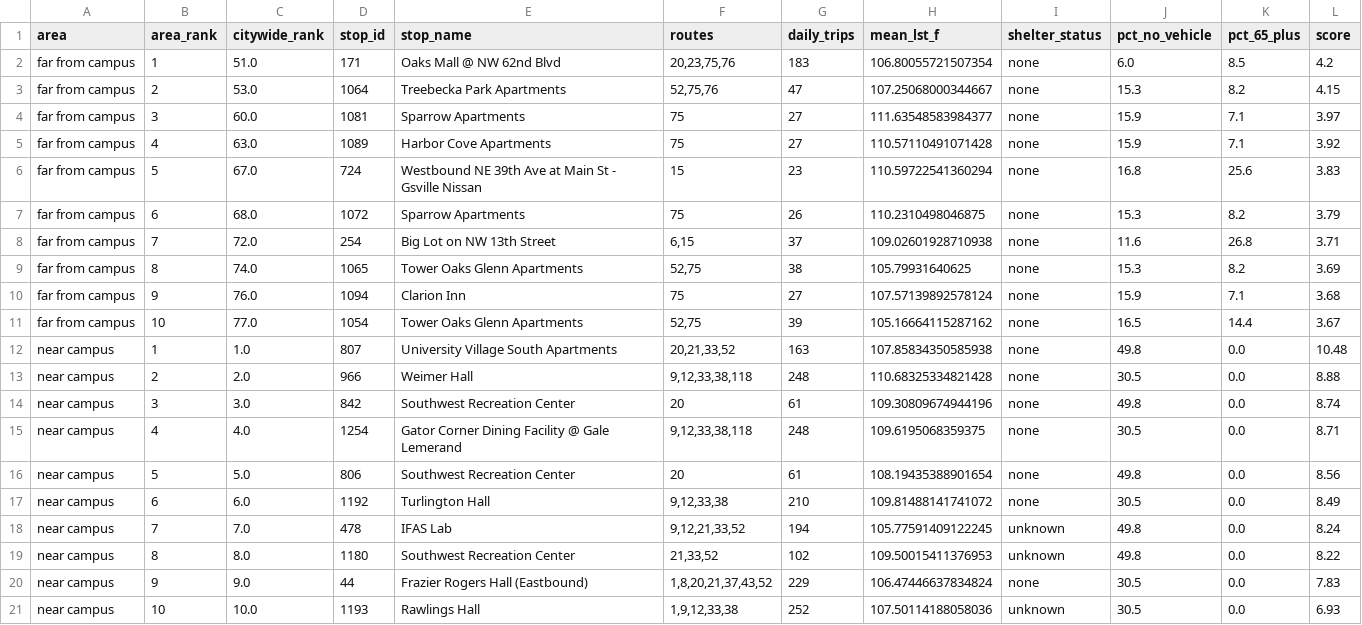
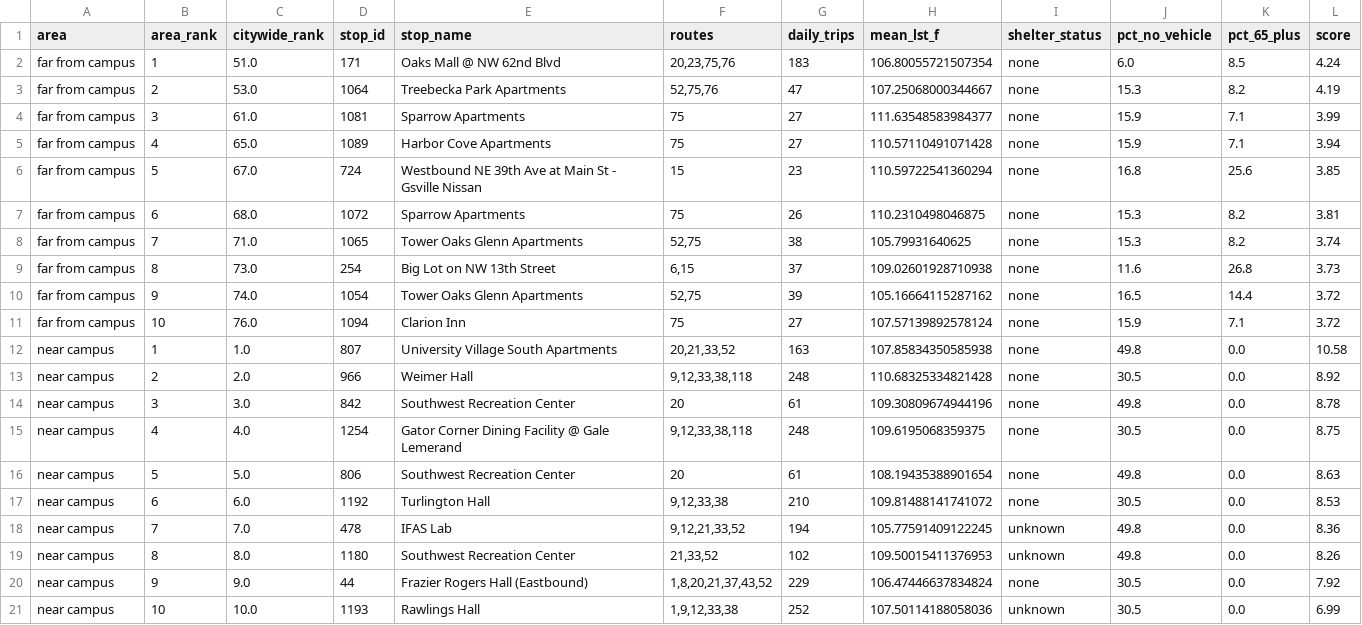
Before and after one commit to JonathanKash/ShadeMap, a CSV file: outputs/priority_near_far_campus.csv, drawn as a sheet.

```diff
--- a/outputs/priority_near_far_campus.csv
+++ b/outputs/priority_near_far_campus.csv
@@ -1,21 +1,21 @@
 area,area_rank,citywide_rank,stop_id,stop_name,routes,daily_trips,mean_lst_f,shelter_status,pct_no_vehicle,pct_65_plus,score
-far from campus,1,51.0,171,Oaks Mall @ NW 62nd Blvd,"20,23,75,76",183,106.80055721507354,none,6.0,8.5,4.2
-far from campus,2,53.0,1064,Treebecka Park Apartments,"52,75,76",47,107.25068000344667,none,15.3,8.2,4.15
-far from campus,3,60.0,1081,Sparrow Apartments,75,27,111.63548583984377,none,15.9,7.1,3.97
-far from campus,4,63.0,1089,Harbor Cove Apartments,75,27,110.57110491071428,none,15.9,7.1,3.92
-far from campus,5,67.0,724,Westbound NE 39th Ave at Main St - Gsville Nissan,15,23,110.59722541360294,none,16.8,25.6,3.83
-far from campus,6,68.0,1072,Sparrow Apartments,75,26,110.2310498046875,none,15.3,8.2,3.79
-far from campus,7,72.0,254,Big Lot on NW 13th Street,"6,15",37,109.02601928710938,none,11.6,26.8,3.71
-far from campus,8,74.0,1065,Tower Oaks Glenn Apartments,"52,75",38,105.79931640625,none,15.3,8.2,3.69
-far from campus,9,76.0,1094,Clarion Inn,75,27,107.57139892578124,none,15.9,7.1,3.68
-far from campus,10,77.0,1054,Tower Oaks Glenn Apartments,"52,75",39,105.16664115287162,none,16.5,14.4,3.67
-near campus,1,1.0,807,University Village South Apartments,"20,21,33,52",163,107.85834350585938,none,49.8,0.0,10.48
-near campus,2,2.0,966,Weimer Hall,"9,12,33,38,118",248,110.68325334821428,none,30.5,0.0,8.88
-near campus,3,3.0,842,Southwest Recreation Center,20,61,109.30809674944196,none,49.8,0.0,8.74
-near campus,4,4.0,1254,Gator Corner Dining Facility @ Gale Lemerand,"9,12,33,38,118",248,109.6195068359375,none,30.5,0.0,8.71
-near campus,5,5.0,806,Southwest Recreation Center,20,61,108.19435388901654,none,49.8,0.0,8.56
-near campus,6,6.0,1192,Turlington Hall,"9,12,33,38",210,109.81488141741072,none,30.5,0.0,8.49
-near campus,7,7.0,478,IFAS Lab,"9,12,21,33,52",194,105.77591409122245,unknown,49.8,0.0,8.24
-near campus,8,8.0,1180,Southwest Recreation Center,"21,33,52",102,109.50015411376953,unknown,49.8,0.0,8.22
-near campus,9,9.0,44,Frazier Rogers Hall (Eastbound),"1,8,20,21,37,43,52",229,106.47446637834824,none,30.5,0.0,7.83
-near campus,10,10.0,1193,Rawlings Hall,"1,9,12,33,38",252,107.50114188058036,unknown,30.5,0.0,6.93
+far from campus,1,51.0,171,Oaks Mall @ NW 62nd Blvd,"20,23,75,76",183,106.80055721507354,none,6.0,8.5,4.24
+far from campus,2,53.0,1064,Treebecka Park Apartments,"52,75,76",47,107.25068000344667,none,15.3,8.2,4.19
+far from campus,3,61.0,1081,Sparrow Apartments,75,27,111.63548583984377,none,15.9,7.1,3.99
+far from campus,4,65.0,1089,Harbor Cove Apartments,75,27,110.57110491071428,none,15.9,7.1,3.94
+far from campus,5,67.0,724,Westbound NE 39th Ave at Main St - Gsville Nissan,15,23,110.59722541360294,none,16.8,25.6,3.85
+far from campus,6,68.0,1072,Sparrow Apartments,75,26,110.2310498046875,none,15.3,8.2,3.81
+far from campus,7,71.0,1065,Tower Oaks Glenn Apartments,"52,75",38,105.79931640625,none,15.3,8.2,3.74
+far from campus,8,73.0,254,Big Lot on NW 13th Street,"6,15",37,109.02601928710938,none,11.6,26.8,3.73
+far from campus,9,74.0,1054,Tower Oaks Glenn Apartments,"52,75",39,105.16664115287162,none,16.5,14.4,3.72
+far from campus,10,76.0,1094,Clarion Inn,75,27,107.57139892578124,none,15.9,7.1,3.72
+near campus,1,1.0,807,University Village South Apartments,"20,21,33,52",163,107.85834350585938,none,49.8,0.0,10.58
+near campus,2,2.0,966,Weimer Hall,"9,12,33,38,118",248,110.68325334821428,none,30.5,0.0,8.92
+near campus,3,3.0,842,Southwest Recreation Center,20,61,109.30809674944196,none,49.8,0.0,8.78
+near campus,4,4.0,1254,Gator Corner Dining Facility @ Gale Lemerand,"9,12,33,38,118",248,109.6195068359375,none,30.5,0.0,8.75
+near campus,5,5.0,806,Southwest Recreation Center,20,61,108.19435388901654,none,49.8,0.0,8.63
+near campus,6,6.0,1192,Turlington Hall,"9,12,33,38",210,109.81488141741072,none,30.5,0.0,8.53
+near campus,7,7.0,478,IFAS Lab,"9,12,21,33,52",194,105.77591409122245,unknown,49.8,0.0,8.36
+near campus,8,8.0,1180,Southwest Recreation Center,"21,33,52",102,109.50015411376953,unknown,49.8,0.0,8.26
+near campus,9,9.0,44,Frazier Rogers Hall (Eastbound),"1,8,20,21,37,43,52",229,106.47446637834824,none,30.5,0.0,7.92
+near campus,10,10.0,1193,Rawlings Hall,"1,9,12,33,38",252,107.50114188058036,unknown,30.5,0.0,6.99
```
Also changed, not shown: outputs/ranking_stability.csv, outputs/stop_campus.csv, 6 other files.
